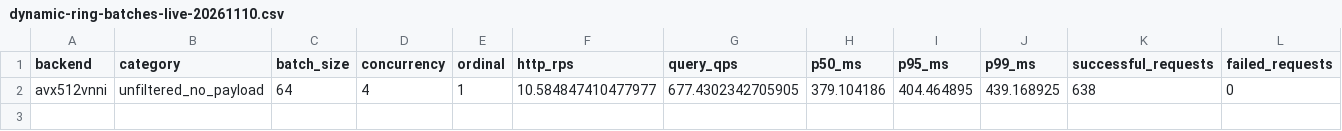
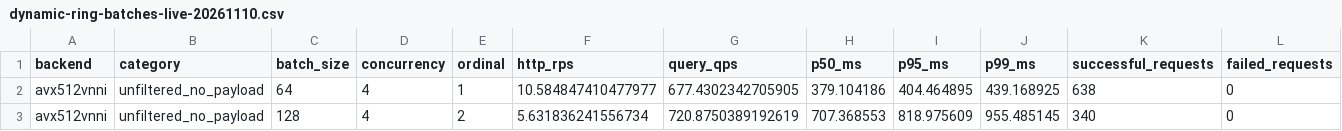
Before and after one commit to nicabreon/qdrant-veortex-releases, a CSV file: benchmarks/dynamic-ring-batches-live-20261110.csv, drawn as a sheet; only a part is shown; rows hold the shown columns only; the diff names each change by its address in the sheet, - before the commit and + after, or states it on an @@ line.

Commit message:
Update dynamic-ring progress: 2/16 rows

```diff
--- a/benchmarks/dynamic-ring-batches-live-20261110.csv
+++ b/benchmarks/dynamic-ring-batches-live-20261110.csv
+row 3: avx512vnni | unfiltered_no_payload | 128 | 4 | 2 | 5.631836241556734 | 720.8750389192619 | 707.368553 | 818.975609 | 955.485145 | 340 | 0
```
Also changed, not shown: 2 other files.
